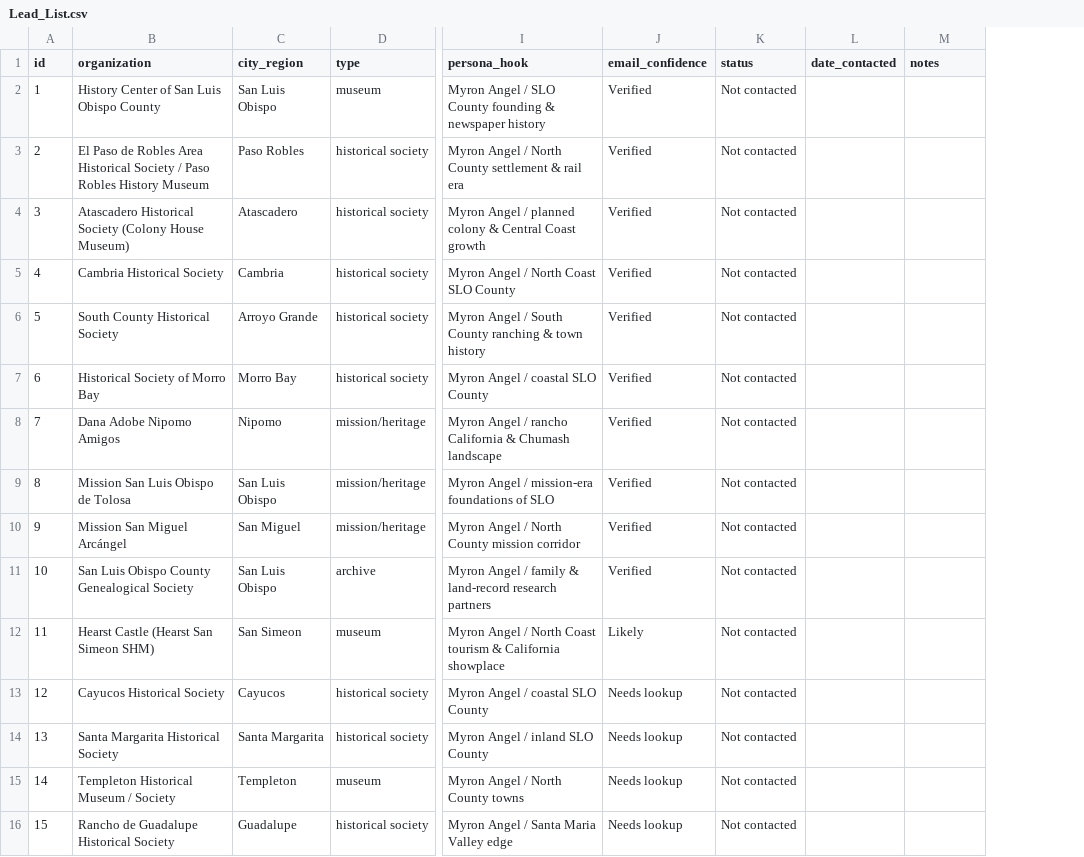
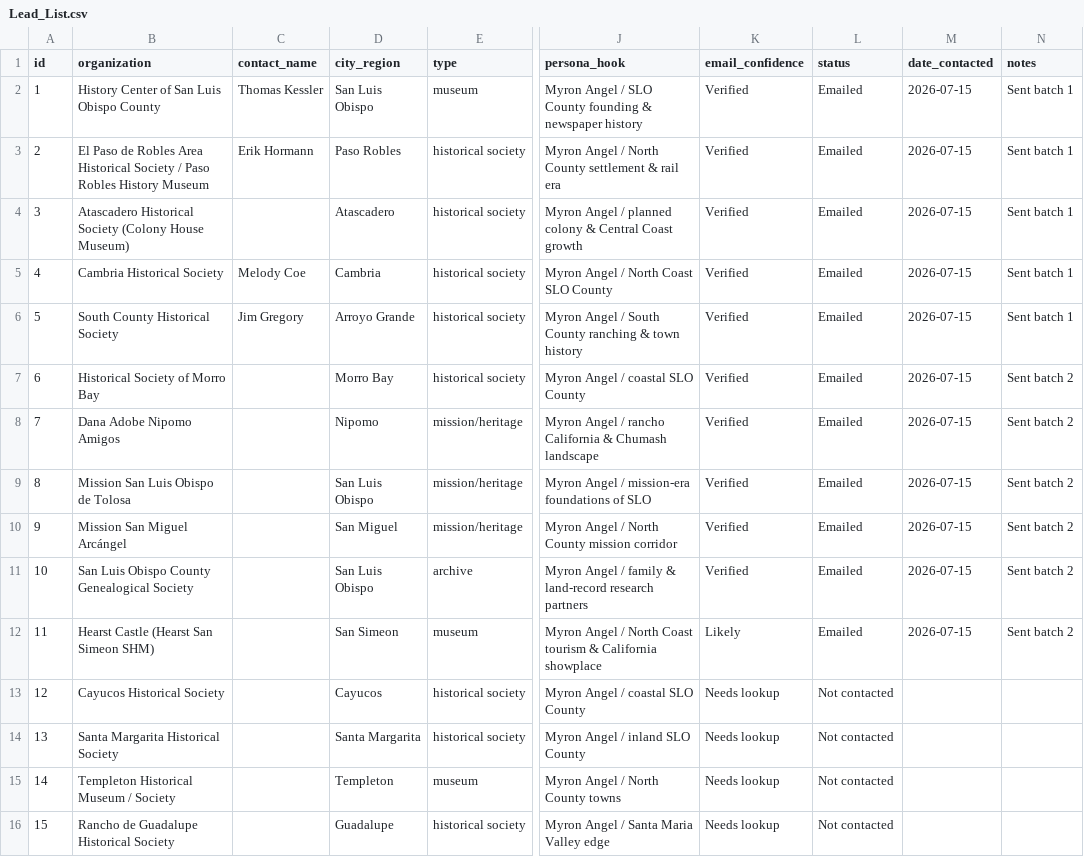
Before and after one commit to matthewkennedy22/Echoes, a CSV file: outreach/Lead_List.csv, drawn as a sheet; only a part is shown, gaps mark what is left out; addresses are those after the commit; the diff covers the shown part only; the diff names each change by its address in the sheet, - before the commit and + after, or states it on an @@ line.

```diff
--- a/outreach/Lead_List.csv
+++ b/outreach/Lead_List.csv
+column C (contact_name), rows 2-6: Thomas Kessler | Erik Hormann |  | Melody Coe | Jim Gregory
-L2:L12 (status): Not contacted
+L2:L12 (status): Emailed
-M2:M12 (date_contacted): (empty)
+M2:M12 (date_contacted): 2026-07-15
-N2:N6 (notes): (empty)
+N2:N6 (notes): Sent batch 1
-N7:N12 (notes): (empty)
+N7:N12 (notes): Sent batch 2
```
Also changed, not shown: 32 edited cells elsewhere in this file, 24 other files.
